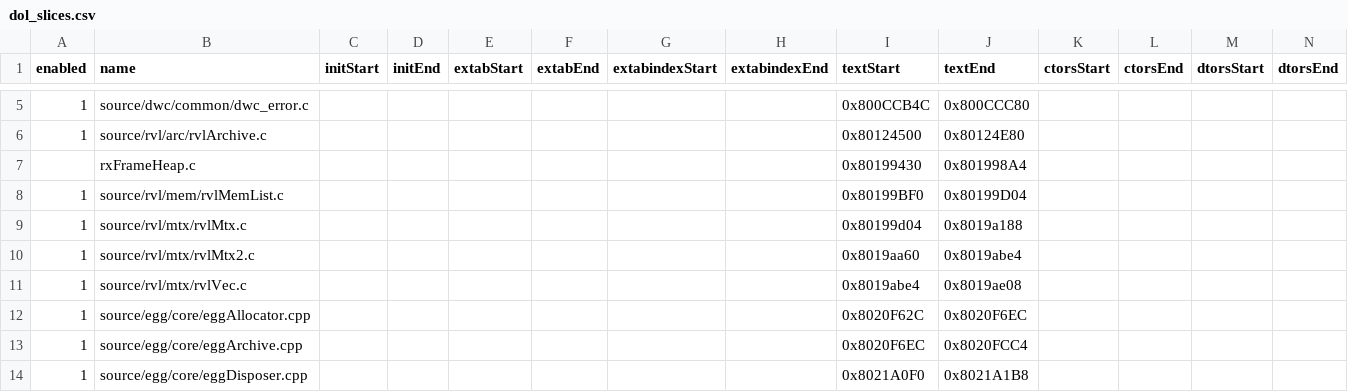
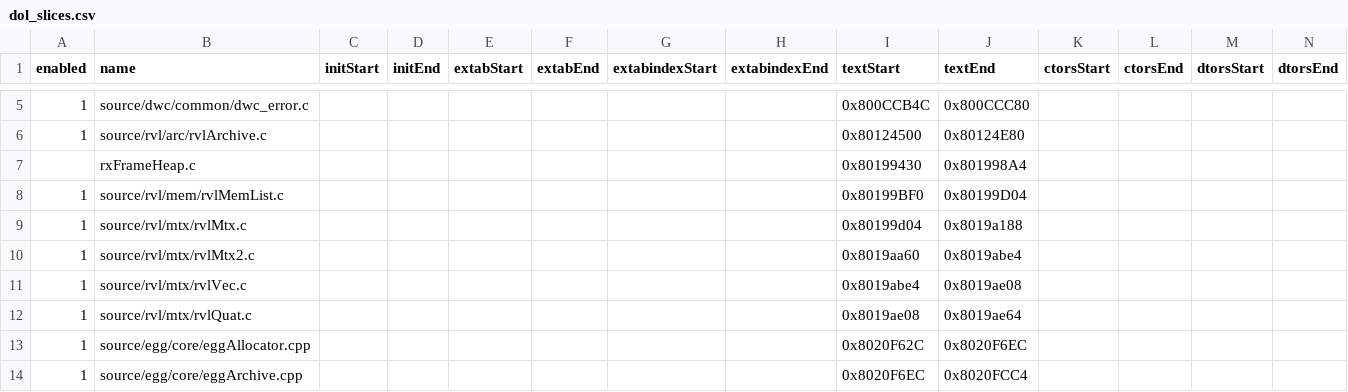
Before and after one commit to riidefi/mkw, a CSV file: pack/dol_slices.csv, drawn as a sheet; only a part is shown, gaps mark what is left out; the shorter side is filled out with more unchanged rows; rows hold the shown columns only; the diff names each change by its address in the sheet, - before the commit and + after, or states it on an @@ line.

```diff
--- a/pack/dol_slices.csv
+++ b/pack/dol_slices.csv
+row 12: 1 | source/rvl/mtx/rvlQuat.c |  |  |  |  |  |  | 0x8019ae08 | 0x8019ae64
```
Also changed, not shown: 6 other files.
